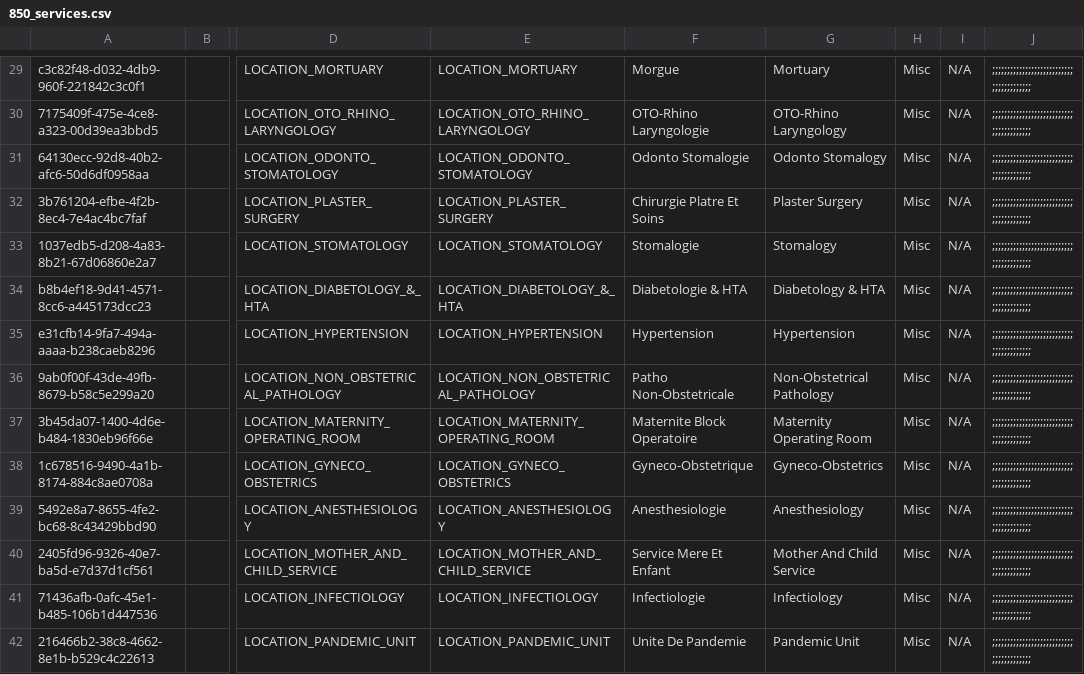
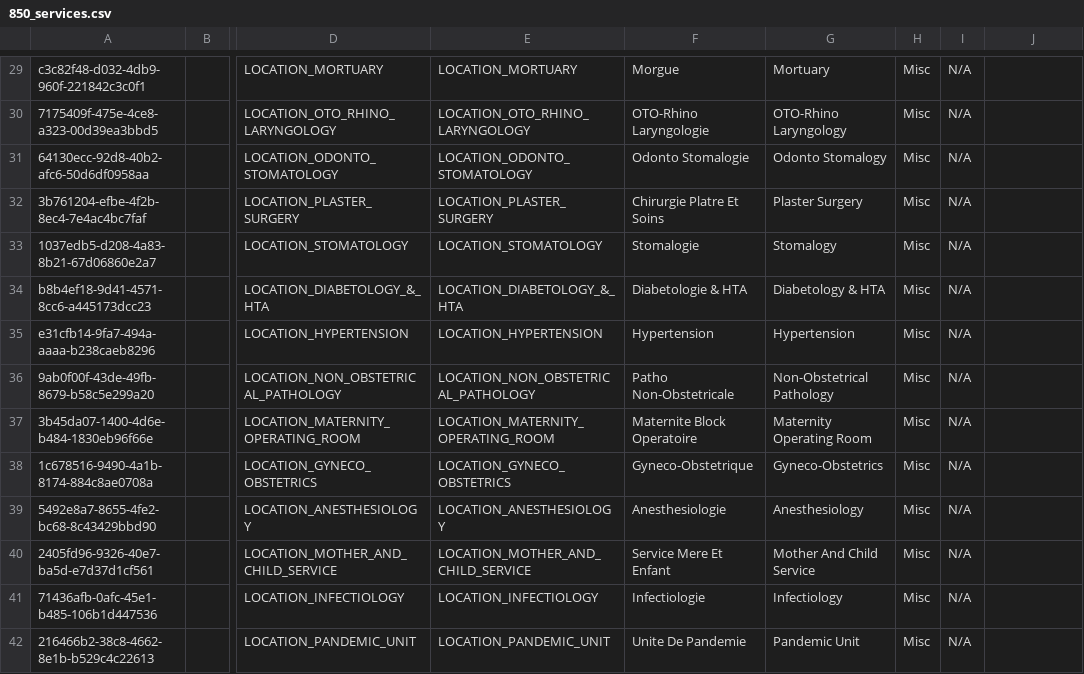
Before and after one commit to jembi/cameroon-bahmni-config, a CSV file: metadata/configuration/concepts/850_services.csv, drawn as a sheet; only a part is shown, gaps mark what is left out; the diff covers the shown part only; the diff names each change by its address in the sheet, - before the commit and + after, or states it on an @@ line.

```diff
--- a/metadata/configuration/concepts/850_services.csv
+++ b/metadata/configuration/concepts/850_services.csv
-J29:J42: ;;;;;;;;;;;;;;;;;;;;;;;;;;;;;;;;;;;;;;;;
+J29:J42: (empty)
```
Also changed, not shown: 1 added row, 1 removed row and 73 edited cells elsewhere in this file.
